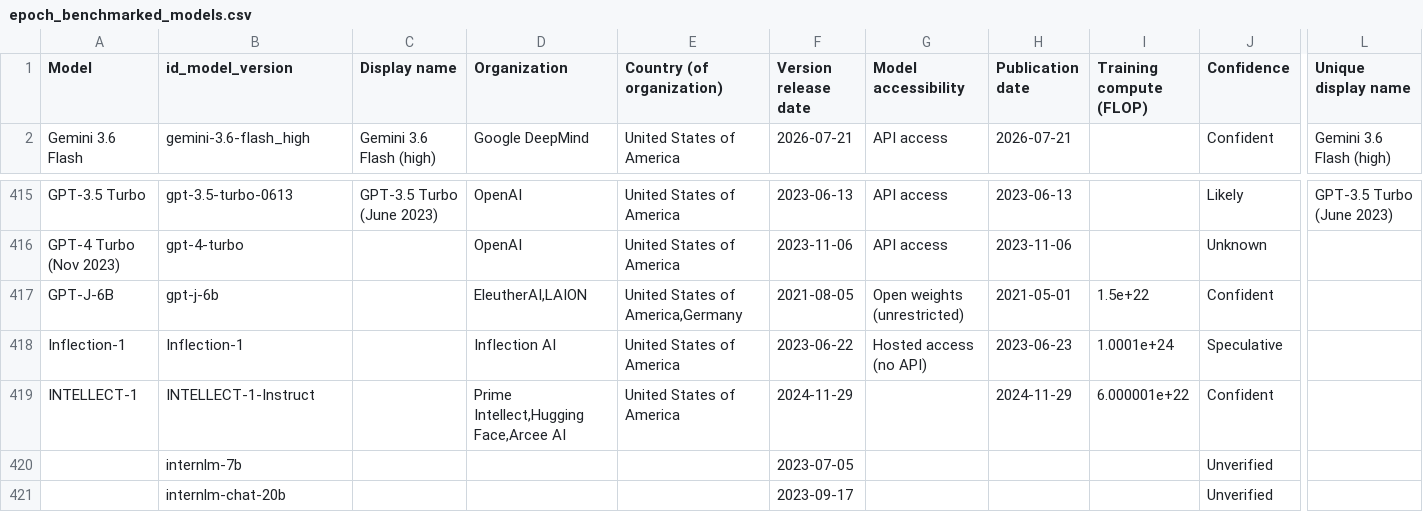
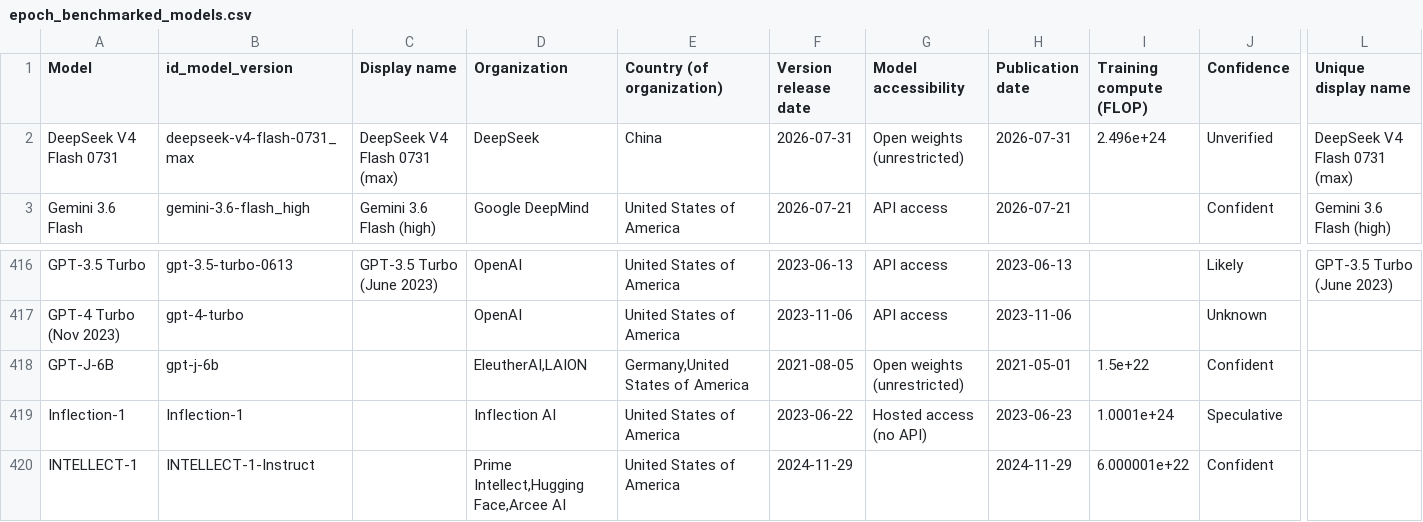
Before and after one commit to KonstantinPilz/china-training-compute, a CSV file: data/epoch_benchmarked_models.csv, drawn as a sheet; only a part is shown, gaps mark what is left out; the shorter side is filled out with more unchanged rows; addresses are those after the commit; rows hold the shown columns only; the diff names each change by its address in the sheet, - before the commit and + after, or states it on an @@ line.

Commit message:
Update China compute data (2026-08-03)

```diff
--- a/data/epoch_benchmarked_models.csv
+++ b/data/epoch_benchmarked_models.csv
+row 2: DeepSeek V4 Flash 0731 | deepseek-v4-flash-0731_max | DeepSeek V4 Flash 0731 (max) | DeepSeek | China | 2026-07-31 | Open weights (unrestricted) | 2026-07-31 | 2.496e+24 | Unverified | DeepSeek V4 Flash 0731 (max)
-E418 (Country (of organization)): United States of America,Germany
+E418 (Country (of organization)): Germany,United States of America
```
Also changed, not shown: 1 other file.
